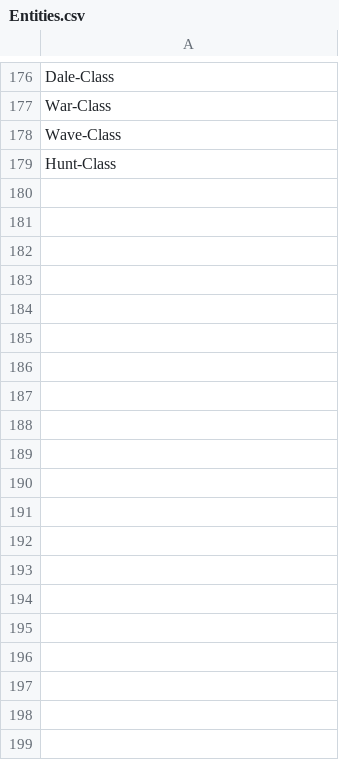
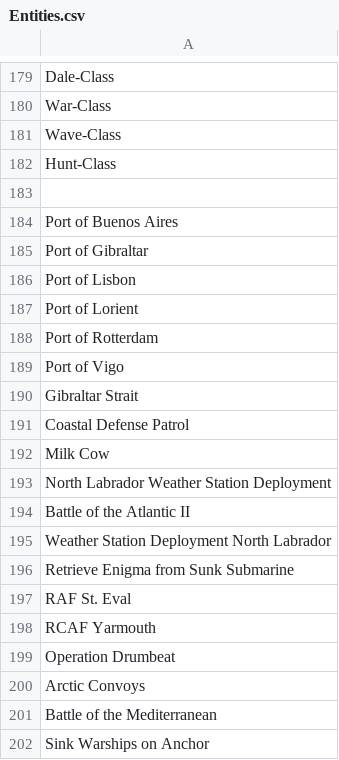
Before and after one commit to mononok/UBoat, a CSV file: Entities.csv, drawn as a sheet; only a part is shown, gaps mark what is left out; the diff covers the shown part only; the diff names each change by its address in the sheet, - before the commit and + after, or states it on an @@ line.

```diff
--- a/Entities.csv
+++ b/Entities.csv
+row 183: (empty)
+row 184: Port of Buenos Aires
+row 185: Port of Gibraltar
+row 186: Port of Lisbon
+row 187: Port of Lorient
+row 188: Port of Rotterdam
+row 189: Port of Vigo
+row 190: Gibraltar Strait
+row 191: Coastal Defense Patrol
+row 192: Milk Cow
+row 193: North Labrador Weather Station Deployment
+row 194: Battle of the Atlantic II
+row 195: Weather Station Deployment North Labrador
+row 196: Retrieve Enigma from Sunk Submarine
+row 197: RAF St. Eval
+row 198: RCAF Yarmouth
+row 199: Operation Drumbeat
+row 200: Arctic Convoys
+row 201: Battle of the Mediterranean
+row 202: Sink Warships on Anchor
```
Also changed, not shown: 88 added rows and 6 edited cells elsewhere in this file, Items.csv, Messages.csv, 15 other files.
